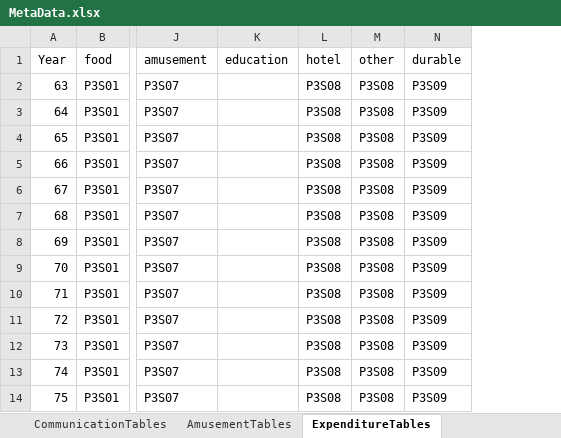
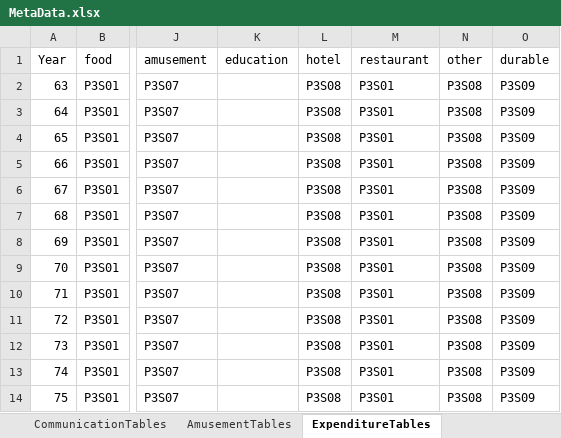
Before and after one commit to IPRCIRI/IRHEIS, an Excel workbook: Data/MetaData.xlsx, sheet ExpenditureTables, drawn as a sheet; only a part is shown, gaps mark what is left out; values as stored, in another font and other column widths than the file's, no borders; the diff names each change by its address in the sheet, - before the commit and + after, or states it on an @@ line.

Commit message:
devide hote and restaurant expenditures into 2 sections

```diff
--- a/Data/MetaData.xlsx (sheet ExpenditureTables)
+++ b/Data/MetaData.xlsx (sheet ExpenditureTables)
+column M (restaurant), rows 2-14: all P3S01
```
Also changed, not shown: sheet HotelTables, other sheet tabs, 2 other files.
